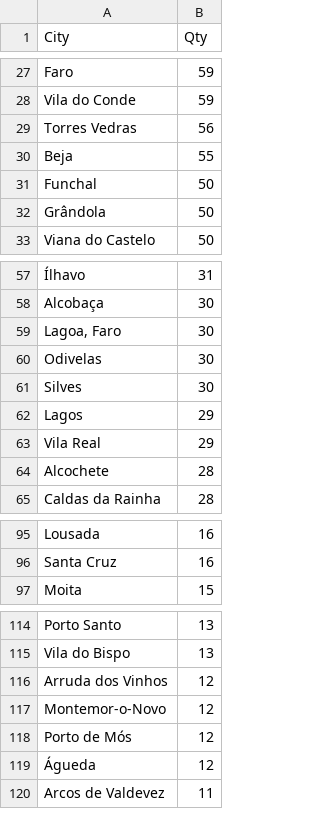
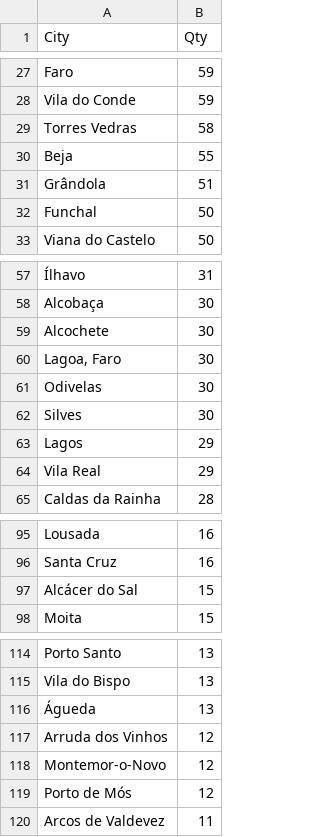
Before and after one commit to pmreis/emobility, a CSV file: data/outputs/PT_Chargers_Per_Municipality.csv, drawn as a sheet; only a part is shown, gaps mark what is left out; removed rows and columns are numbered as before the commit, all else as after; the diff covers the shown part only; the diff names each change by its address in the sheet, - before the commit and + after, or states it on an @@ line.

```diff
--- a/data/outputs/PT_Chargers_Per_Municipality.csv
+++ b/data/outputs/PT_Chargers_Per_Municipality.csv
-B29 (Qty): 56
+B29 (Qty): 58
+row 31: Grândola | 51
-row 32: Grândola | 50
+row 59: Alcochete | 30
-row 64: Alcochete | 28
+row 97: Alcácer do Sal | 15
+row 116: Águeda | 13
-row 119: Águeda | 12
```
Also changed, not shown: 1 removed row elsewhere in this file, data/outputs/PT_Chargers.csv, data/outputs/PT_Chargers_Per_District.csv, 5 other files.
